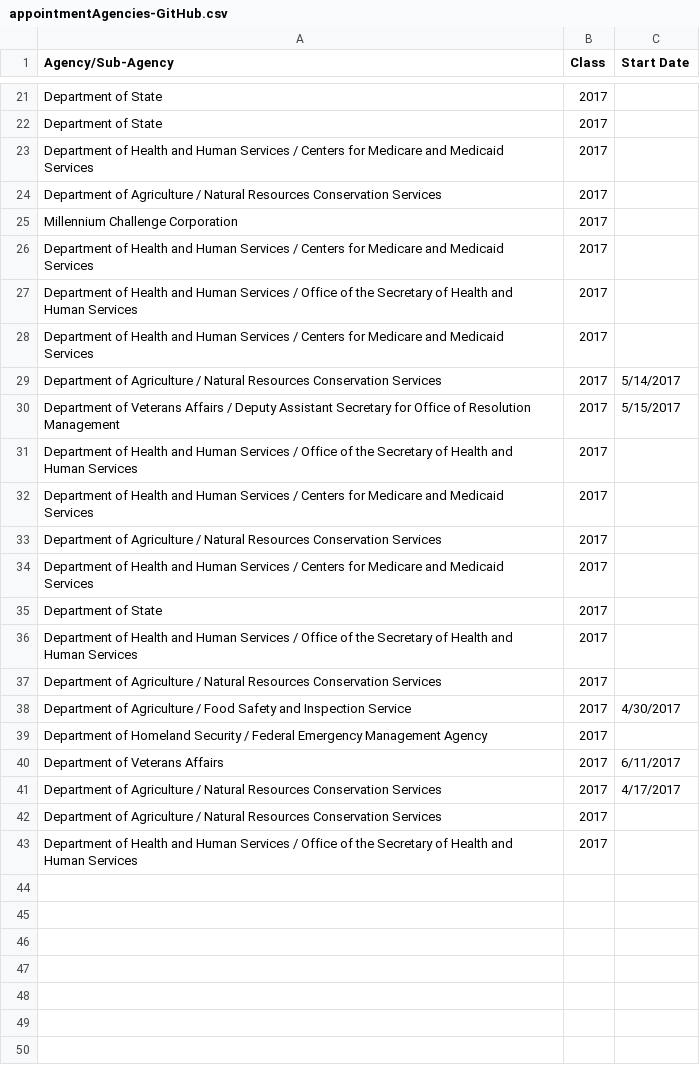
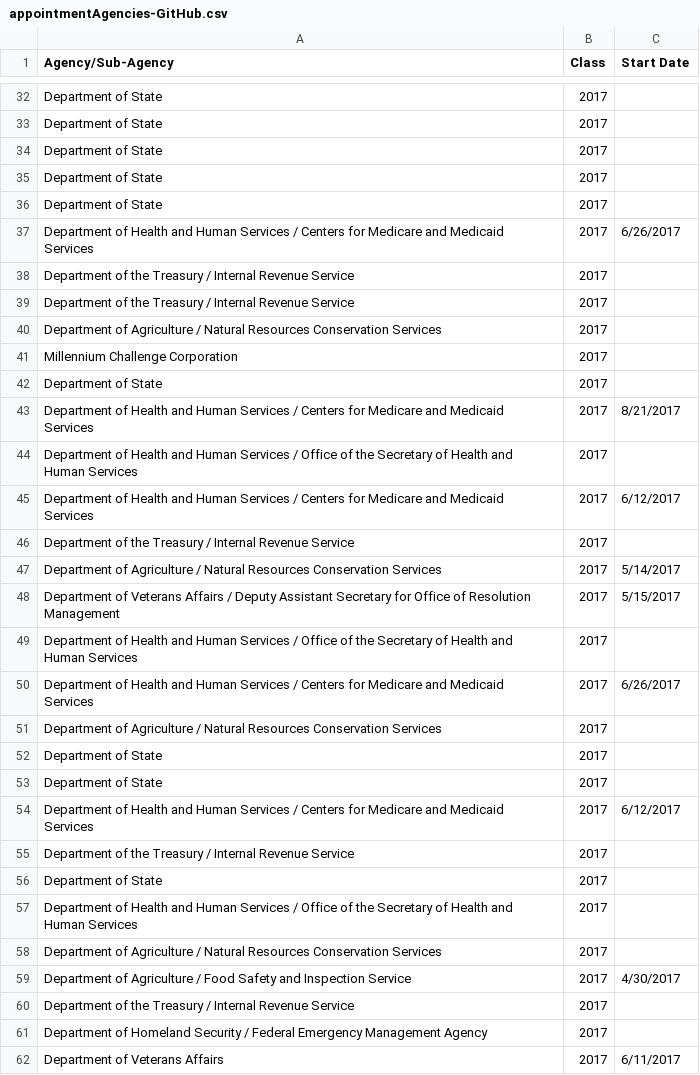
Before and after one commit to keklarup/PMF, a CSV file: PMF_GitHub/appointmentAgencies-GitHub.csv, drawn as a sheet; only a part is shown, gaps mark what is left out; the shorter side is filled out with more unchanged rows; the diff covers the shown part only.

```diff
--- a/PMF_GitHub/appointmentAgencies-GitHub.csv
+++ b/PMF_GitHub/appointmentAgencies-GitHub.csv
@@ -22,8 +33,15 @@ Department of State,2017,
 Department of State,2017,
-Department of Health and Human Services / Centers for Medicare and Medicaid Services,2017,
+Department of State,2017,
+Department of State,2017,
+Department of State,2017,
+Department of Health and Human Services / Centers for Medicare and Medicaid Services,2017,6/26/2017
+Department of the Treasury / Internal Revenue Service,2017,
+Department of the Treasury / Internal Revenue Service,2017,
 Department of Agriculture / Natural Resources Conservation Services,2017,
 Millennium Challenge Corporation,2017,
-Department of Health and Human Services / Centers for Medicare and Medicaid Services,2017,
+Department of State,2017,
+Department of Health and Human Services / Centers for Medicare and Medicaid Services,2017,8/21/2017
 Department of Health and Human Services / Office of the Secretary of Health and Human Services,2017,
-Department of Health and Human Services / Centers for Medicare and Medicaid Services,2017,
+Department of Health and Human Services / Centers for Medicare and Medicaid Services,2017,6/12/2017
+Department of the Treasury / Internal Revenue Service,2017,
 Department of Agriculture / Natural Resources Conservation Services,2017,5/14/2017
@@ -31,5 +49,8 @@ Department of Veterans Affairs / Deputy Assistant Secretary for Office of Resolu
 Department of Health and Human Services / Office of the Secretary of Health and Human Services,2017,
-Department of Health and Human Services / Centers for Medicare and Medicaid Services,2017,
+Department of Health and Human Services / Centers for Medicare and Medicaid Services,2017,6/26/2017
 Department of Agriculture / Natural Resources Conservation Services,2017,
-Department of Health and Human Services / Centers for Medicare and Medicaid Services,2017,
+Department of State,2017,
+Department of State,2017,
+Department of Health and Human Services / Centers for Medicare and Medicaid Services,2017,6/12/2017
+Department of the Treasury / Internal Revenue Service,2017,
 Department of State,2017,
@@ -38,2 +59,3 @@ Department of Agriculture / Natural Resources Conservation Services,2017,
 Department of Agriculture / Food Safety and Inspection Service,2017,4/30/2017
+Department of the Treasury / Internal Revenue Service,2017,
 Department of Homeland Security / Federal Emergency Management Agency,2017,
```
Also changed, not shown: 11 added rows and 2 edited cells elsewhere in this file, 8 other files.
